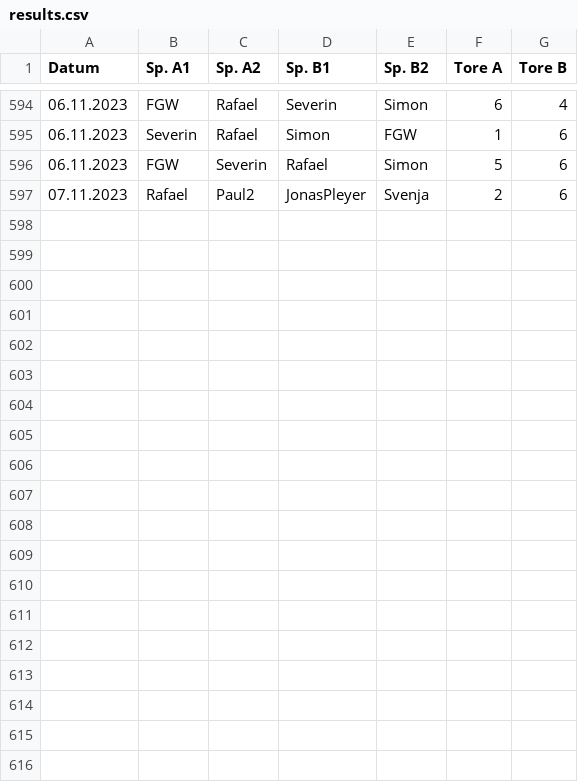
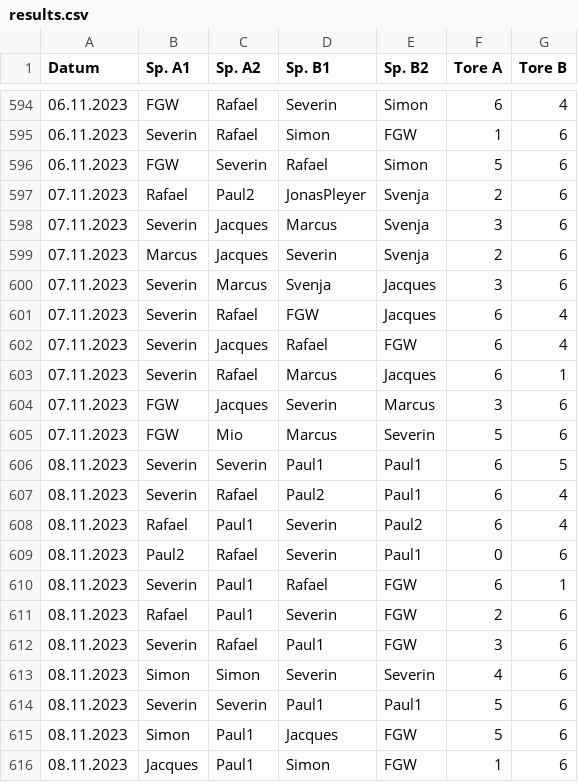
Before and after one commit to marcusrosenblatt/Kickern, a CSV file: results.csv, drawn as a sheet; only a part is shown, gaps mark what is left out; the diff names each change by its address in the sheet, - before the commit and + after, or states it on an @@ line.

Commit message:
Update results.csv

```diff
--- a/results.csv
+++ b/results.csv
+row 598: 07.11.2023 | Severin | Jacques | Marcus | Svenja | 3 | 6
+row 599: 07.11.2023 | Marcus | Jacques | Severin | Svenja | 2 | 6
+row 600: 07.11.2023 | Severin | Marcus | Svenja | Jacques | 3 | 6
+row 601: 07.11.2023 | Severin | Rafael | FGW | Jacques | 6 | 4
+row 602: 07.11.2023 | Severin | Jacques | Rafael | FGW | 6 | 4
+row 603: 07.11.2023 | Severin | Rafael | Marcus | Jacques | 6 | 1
+row 604: 07.11.2023 | FGW | Jacques | Severin | Marcus | 3 | 6
+row 605: 07.11.2023 | FGW | Mio | Marcus | Severin | 5 | 6
+row 606: 08.11.2023 | Severin | Severin | Paul1 | Paul1 | 6 | 5
+row 607: 08.11.2023 | Severin | Rafael | Paul2 | Paul1 | 6 | 4
+row 608: 08.11.2023 | Rafael | Paul1 | Severin | Paul2 | 6 | 4
+row 609: 08.11.2023 | Paul2 | Rafael | Severin | Paul1 | 0 | 6
+row 610: 08.11.2023 | Severin | Paul1 | Rafael | FGW | 6 | 1
+row 611: 08.11.2023 | Rafael | Paul1 | Severin | FGW | 2 | 6
+row 612: 08.11.2023 | Severin | Rafael | Paul1 | FGW | 3 | 6
+row 613: 08.11.2023 | Simon | Simon | Severin | Severin | 4 | 6
+row 614: 08.11.2023 | Severin | Severin | Paul1 | Paul1 | 5 | 6
+row 615: 08.11.2023 | Simon | Paul1 | Jacques | FGW | 5 | 6
+row 616: 08.11.2023 | Jacques | Paul1 | Simon | FGW | 1 | 6
```
